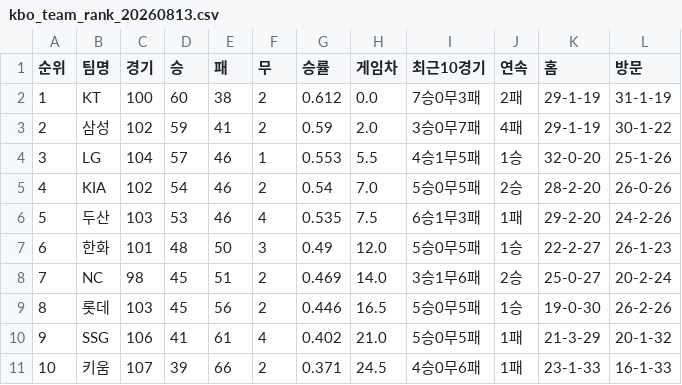
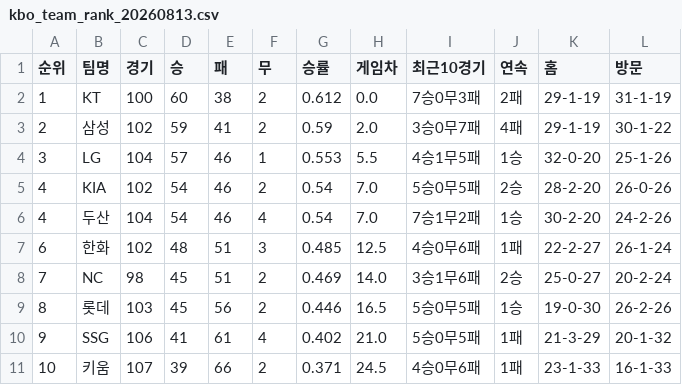
Before and after one commit to kwakws0225-ai/kbo-rank, a CSV file: data/kbo_team_rank_20260813.csv, drawn as a sheet.

```diff
--- a/data/kbo_team_rank_20260813.csv
+++ b/data/kbo_team_rank_20260813.csv
@@ -5,4 +5,4 @@
 4,KIA,102,54,46,2,0.54,7.0,5승0무5패,2승,28-2-20,26-0-26
-5,두산,103,53,46,4,0.535,7.5,6승1무3패,1패,29-2-20,24-2-26
-6,한화,101,48,50,3,0.49,12.0,5승0무5패,1승,22-2-27,26-1-23
+4,두산,104,54,46,4,0.54,7.0,7승1무2패,1승,30-2-20,24-2-26
+6,한화,102,48,51,3,0.485,12.5,4승0무6패,1패,22-2-27,26-1-24
 7,NC,98,45,51,2,0.469,14.0,3승1무6패,2승,25-0-27,20-2-24
```
Also changed, not shown: 2 other files.
